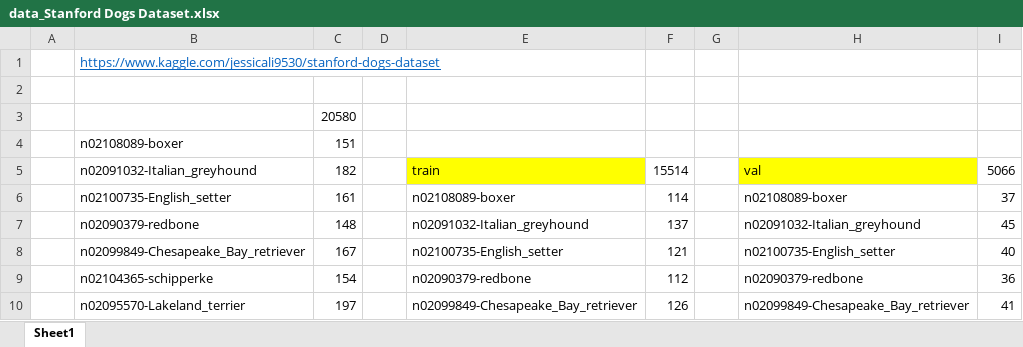
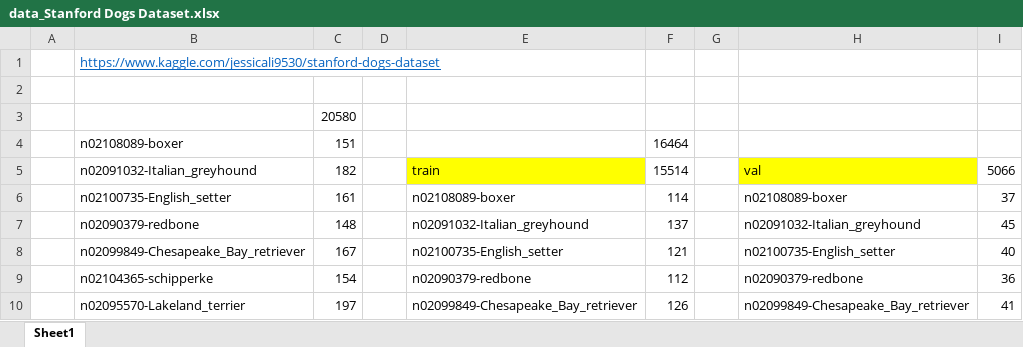
Before and after one commit to topse2019-kaggle/team, an Excel workbook: son/モデル適用/data_Stanford Dogs Dataset.xlsx, sheet Sheet1, drawn as a sheet; only a part is shown; values as stored, in another font and other column widths than the file's, no borders; the diff names each change by its address in the sheet, - before the commit and + after, or states it on an @@ line.

```diff
--- a/son/モデル適用/data_Stanford Dogs Dataset.xlsx (sheet Sheet1)
+++ b/son/モデル適用/data_Stanford Dogs Dataset.xlsx (sheet Sheet1)
-F4: (empty)
+F4: 16464
```
Also changed, not shown: 4 other files.
